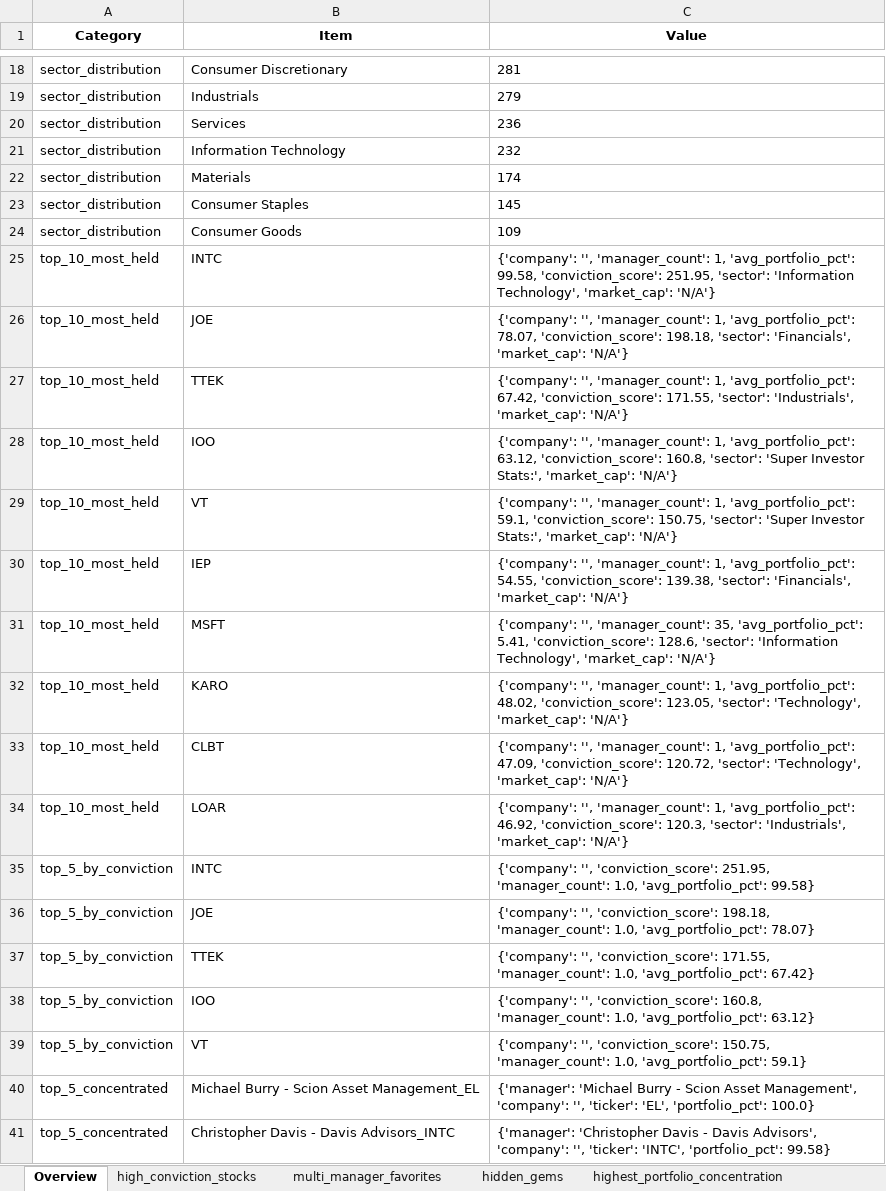
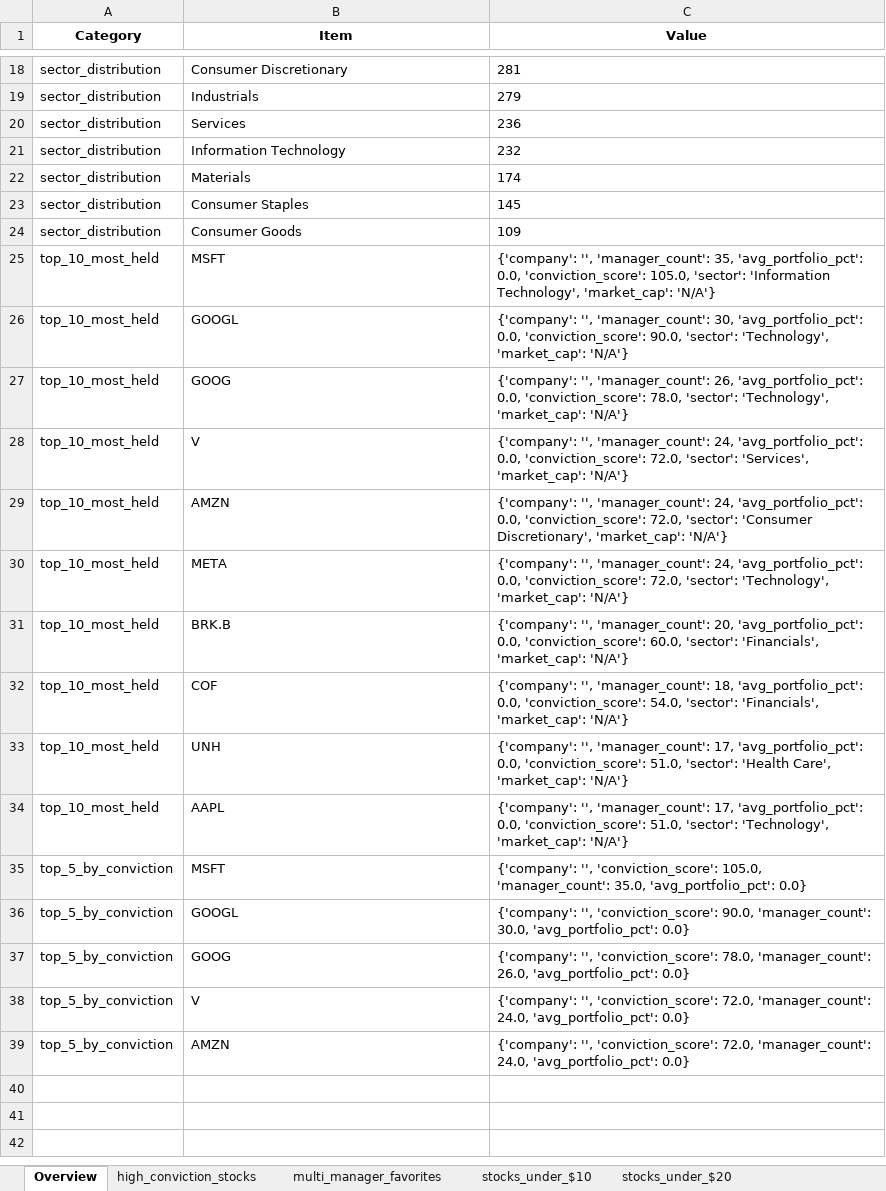
Before and after one commit to op7ic/datorama-scrape, an Excel workbook: analysis/dataroma_analysis.xlsx, sheet Overview, drawn as a sheet; only a part is shown, gaps mark what is left out; values as stored, in another font and other column widths than the file's, no borders; removed rows and columns are numbered as before the commit, all else as after; the diff covers the shown part only; the diff names each change by its address in the sheet, - before the commit and + after, or states it on an @@ line.

```diff
--- a/analysis/dataroma_analysis.xlsx (sheet Overview)
+++ b/analysis/dataroma_analysis.xlsx (sheet Overview)
-sheet tab: hidden_gems
+sheet tab: stocks_under_$10
-sheet tab: highest_portfolio_concentration
+sheet tab: stocks_under_$20
-B25 (Item): INTC
+B25 (Item): MSFT
-C25 (Value): …'', 'manager_count': 1, 'avg_portfolio_pct': 99.58, 'conviction_score': 251.95, 'sector': 'Information…
+C25 (Value): …'', 'manager_count': 35, 'avg_portfolio_pct': 0.0, 'conviction_score': 105.0, 'sector': 'Information…
-B26 (Item): JOE
+B26 (Item): GOOGL
-C26 (Value): …'', 'manager_count': 1, 'avg_portfolio_pct': 78.07, 'conviction_score': 198.18, 'sector': 'Financials', 'market_cap': 'N/A'}
+C26 (Value): …'', 'manager_count': 30, 'avg_portfolio_pct': 0.0, 'conviction_score': 90.0, 'sector': 'Technology', 'market_cap': 'N/A'}
-row 27: top_10_most_held | TTEK | {'company': '', 'manager_count': 1, 'avg_portfolio_pct': 67.42, 'conviction_score': 171.55, 'sector': 'Industrials', 'market_cap': 'N/A'}
-B27 (Item): IOO
+B27 (Item): GOOG
-C27 (Value): …'', 'manager_count': 1, 'avg_portfolio_pct': 63.12, 'conviction_score': 160.8, 'sector': 'Super Investor Stats:', 'market_cap': 'N/A'}
+C27 (Value): …'', 'manager_count': 26, 'avg_portfolio_pct': 0.0, 'conviction_score': 78.0, 'sector': 'Technology', 'market_cap': 'N/A'}
-B28 (Item): VT
+B28 (Item): V
-C28 (Value): …'', 'manager_count': 1, 'avg_portfolio_pct': 59.1, 'conviction_score': 150.75, 'sector': 'Super Investor Stats:', 'market_cap': 'N/A'}
+C28 (Value): …'', 'manager_count': 24, 'avg_portfolio_pct': 0.0, 'conviction_score': 72.0, 'sector': 'Services', 'market_cap': 'N/A'}
-B29 (Item): IEP
+B29 (Item): AMZN
-C29 (Value): …'', 'manager_count': 1, 'avg_portfolio_pct': 54.55, 'conviction_score': 139.38, 'sector': 'Financials', 'market_cap': 'N/A'}
+C29 (Value): …'', 'manager_count': 24, 'avg_portfolio_pct': 0.0, 'conviction_score': 72.0, 'sector': 'Consumer Discretionary', 'market_cap': 'N/A'}
-B30 (Item): MSFT
+B30 (Item): META
-C30 (Value): …'', 'manager_count': 35, 'avg_portfolio_pct': 5.41, 'conviction_score': 128.6, 'sector': 'Information Technology', 'market_cap': 'N/A'}
+C30 (Value): …'', 'manager_count': 24, 'avg_portfolio_pct': 0.0, 'conviction_score': 72.0, 'sector': 'Technology', 'market_cap': 'N/A'}
-B31 (Item): KARO
+B31 (Item): BRK.B
-C31 (Value): …'', 'manager_count': 1, 'avg_portfolio_pct': 48.02, 'conviction_score': 123.05, 'sector': 'Technology', 'market_cap': 'N/A'}
+C31 (Value): …'', 'manager_count': 20, 'avg_portfolio_pct': 0.0, 'conviction_score': 60.0, 'sector': 'Financials', 'market_cap': 'N/A'}
-B32 (Item): CLBT
+B32 (Item): COF
-C32 (Value): …'', 'manager_count': 1, 'avg_portfolio_pct': 47.09, 'conviction_score': 120.72, 'sector': 'Technology', 'market_cap': 'N/A'}
+C32 (Value): …'', 'manager_count': 18, 'avg_portfolio_pct': 0.0, 'conviction_score': 54.0, 'sector': 'Financials', 'market_cap': 'N/A'}
+row 33: top_10_most_held | UNH | {'company': '', 'manager_count': 17, 'avg_portfolio_pct': 0.0, 'conviction_score': 51.0, 'sector': 'Health Care', 'market_cap': 'N/A'}
-B34 (Item): LOAR
+B34 (Item): AAPL
-C34 (Value): …'', 'manager_count': 1, 'avg_portfolio_pct': 46.92, 'conviction_score': 120.3, 'sector': 'Industrials', 'market_cap': 'N/A'}
+C34 (Value): …'', 'manager_count': 17, 'avg_portfolio_pct': 0.0, 'conviction_score': 51.0, 'sector': 'Technology', 'market_cap': 'N/A'}
-B35 (Item): INTC
+B35 (Item): MSFT
-C35 (Value): …'', 'conviction_score': 251.95, 'manager_count': 1.0, 'avg_portfolio_pct': 99.58}
+C35 (Value): …'', 'conviction_score': 105.0, 'manager_count': 35.0, 'avg_portfolio_pct': 0.0}
-B36 (Item): JOE
+B36 (Item): GOOGL
-C36 (Value): …'', 'conviction_score': 198.18, 'manager_count': 1.0, 'avg_portfolio_pct': 78.07}
+C36 (Value): …'', 'conviction_score': 90.0, 'manager_count': 30.0, 'avg_portfolio_pct': 0.0}
-B37 (Item): TTEK
+B37 (Item): GOOG
-C37 (Value): …'', 'conviction_score': 171.55, 'manager_count': 1.0, 'avg_portfolio_pct': 67.42}
+C37 (Value): …'', 'conviction_score': 78.0, 'manager_count': 26.0, 'avg_portfolio_pct': 0.0}
-B38 (Item): IOO
+B38 (Item): V
-C38 (Value): …'', 'conviction_score': 160.8, 'manager_count': 1.0, 'avg_portfolio_pct': 63.12}
+C38 (Value): …'', 'conviction_score': 72.0, 'manager_count': 24.0, 'avg_portfolio_pct': 0.0}
-B39 (Item): VT
+B39 (Item): AMZN
-C39 (Value): …'', 'conviction_score': 150.75, 'manager_count': 1.0, 'avg_portfolio_pct': 59.1}
+C39 (Value): …'', 'conviction_score': 72.0, 'manager_count': 24.0, 'avg_portfolio_pct': 0.0}
-row 40: top_5_concentrated | Michael Burry - Scion Asset Management_EL | {'manager': 'Michael Burry - Scion Asset Management', 'company': '', 'ticker': 'EL', 'portfolio_pct': 100.0}
-row 41: top_5_concentrated | Christopher Davis - Davis Advisors_INTC | {'manager': 'Christopher Davis - Davis Advisors', 'company': '', 'ticker': 'INTC', 'portfolio_pct': 99.58}
```
Also changed, not shown: 8 removed rows and 5 edited cells elsewhere in this sheet, sheet high_conviction_stocks, sheet stocks_under_$50, sheet stocks_under_$20, sheet multi_manager_favorites, sheet stocks_under_$10, sheet sector_analysis, other sheet tabs, analysis/master_stock_analysis/dataroma_complete_analysis.xlsx, 27 other files.
